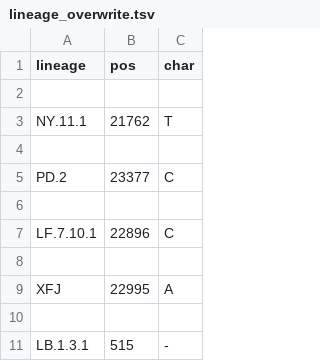
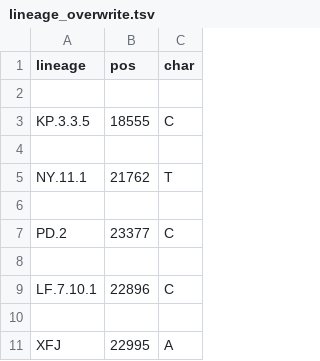
Before and after one commit to neherlab/nextclade_data_workflows, a TSV file: sars-cov-2/profiles/clades/lineage_overwrite.tsv, drawn as a sheet; only a part is shown; the shorter side is filled out with more unchanged rows.

Commit message:
Improve constraint and overwrite

```diff
--- a/sars-cov-2/profiles/clades/lineage_overwrite.tsv
+++ b/sars-cov-2/profiles/clades/lineage_overwrite.tsv
@@ -2,2 +2,4 @@ lineage	pos	char
 
+KP.3.3.5	18555	C
+
 NY.11.1	21762	T
```
Also changed, not shown: 1 other file.
